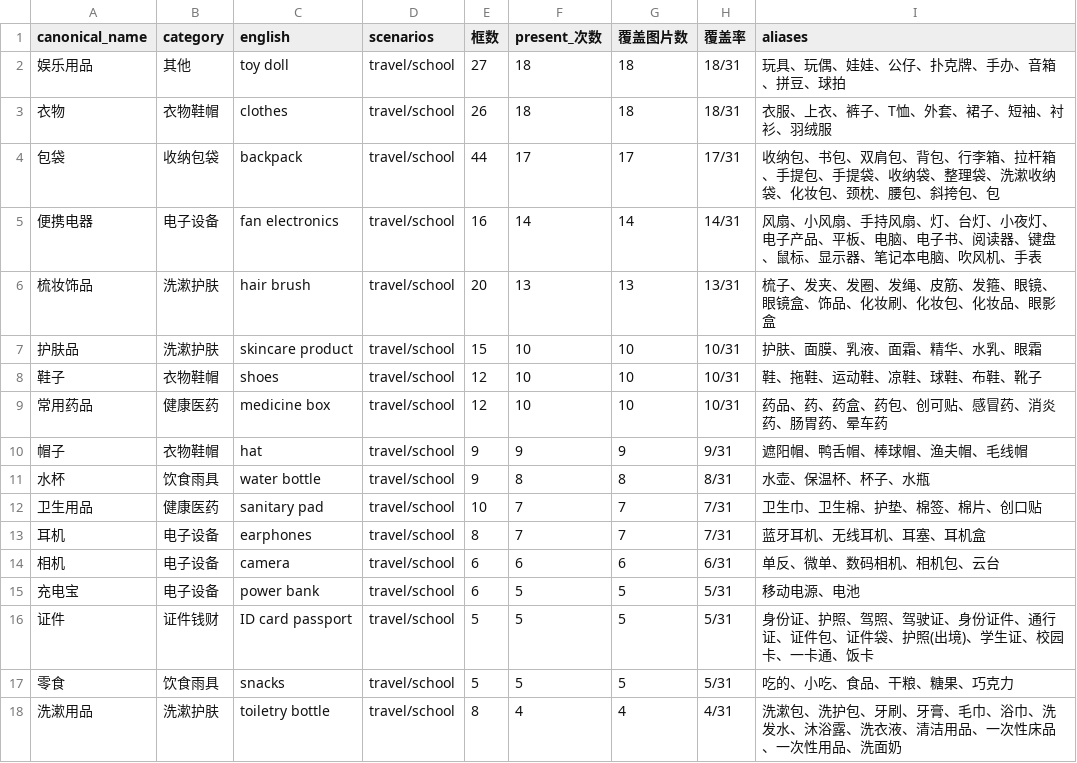
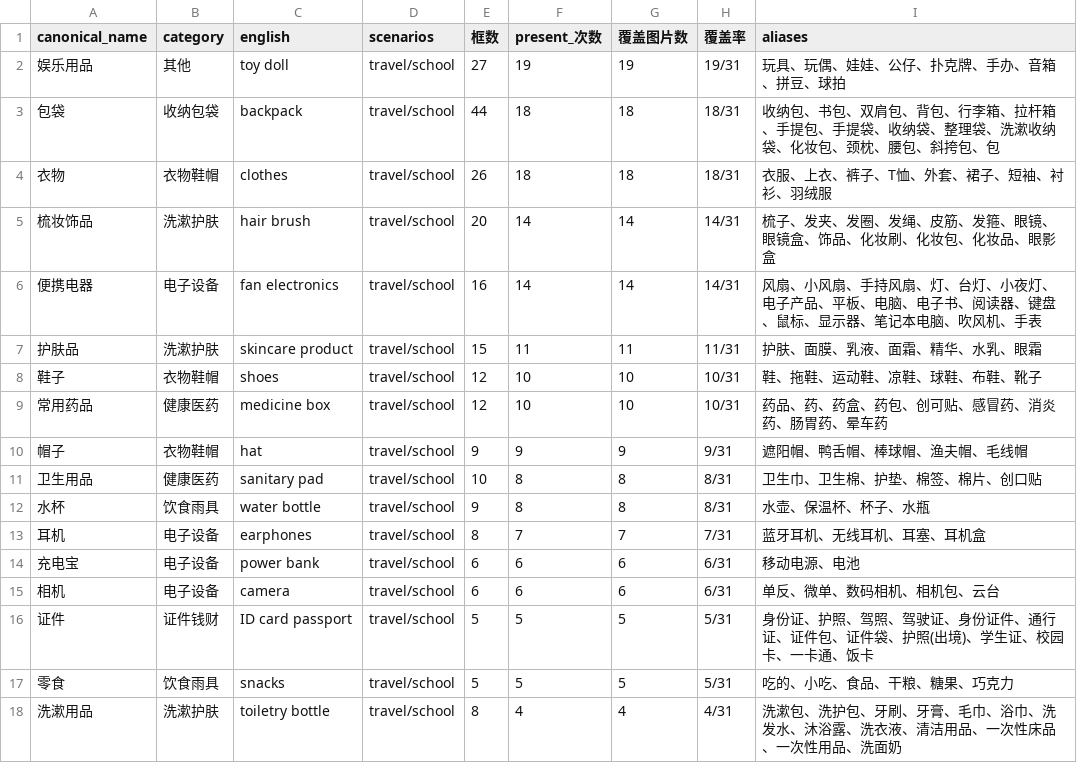
Before and after one commit to work-gafa/lora, a CSV file: data/archive/v3-20261005/labels_stats.csv, drawn as a sheet; only a part is shown.

```diff
--- a/data/archive/v3-20261005/labels_stats.csv
+++ b/data/archive/v3-20261005/labels_stats.csv
@@ -1,8 +1,8 @@
 canonical_name,category,english,scenarios,框数,present_次数,覆盖图片数,覆盖率,aliases
-娱乐用品,其他,toy doll,travel/school,27,18,18,18/31,玩具、玩偶、娃娃、公仔、扑克牌、手办、音箱、拼豆、球拍
+娱乐用品,其他,toy doll,travel/school,27,19,19,19/31,玩具、玩偶、娃娃、公仔、扑克牌、手办、音箱、拼豆、球拍
+包袋,收纳包袋,backpack,travel/school,44,18,18,18/31,收纳包、书包、双肩包、背包、行李箱、拉杆箱、手提包、手提袋、收纳袋、整理袋、洗漱收纳袋、化妆包、颈枕、腰包、斜挎包、包
 衣物,衣物鞋帽,clothes,travel/school,26,18,18,18/31,衣服、上衣、裤子、T恤、外套、裙子、短袖、衬衫、羽绒服
-包袋,收纳包袋,backpack,travel/school,44,17,17,17/31,收纳包、书包、双肩包、背包、行李箱、拉杆箱、手提包、手提袋、收纳袋、整理袋、洗漱收纳袋、化妆包、颈枕、腰包、斜挎包、包
+梳妆饰品,洗漱护肤,hair brush,travel/school,20,14,14,14/31,梳子、发夹、发圈、发绳、皮筋、发箍、眼镜、眼镜盒、饰品、化妆刷、化妆包、化妆品、眼影盒
 便携电器,电子设备,fan electronics,travel/school,16,14,14,14/31,风扇、小风扇、手持风扇、灯、台灯、小夜灯、电子产品、平板、电脑、电子书、阅读器、键盘、鼠标、显示器、笔记本电脑、吹风机、手表
-梳妆饰品,洗漱护肤,hair brush,travel/school,20,13,13,13/31,梳子、发夹、发圈、发绳、皮筋、发箍、眼镜、眼镜盒、饰品、化妆刷、化妆包、化妆品、眼影盒
-护肤品,洗漱护肤,skincare product,travel/school,15,10,10,10/31,护肤、面膜、乳液、面霜、精华、水乳、眼霜
+护肤品,洗漱护肤,skincare product,travel/school,15,11,11,11/31,护肤、面膜、乳液、面霜、精华、水乳、眼霜
 鞋子,衣物鞋帽,shoes,travel/school,12,10,10,10/31,鞋、拖鞋、运动鞋、凉鞋、球鞋、布鞋、靴子
@@ -10,7 +10,7 @@
 帽子,衣物鞋帽,hat,travel/school,9,9,9,9/31,遮阳帽、鸭舌帽、棒球帽、渔夫帽、毛线帽
+卫生用品,健康医药,sanitary pad,travel/school,10,8,8,8/31,卫生巾、卫生棉、护垫、棉签、棉片、创口贴
 水杯,饮食雨具,water bottle,travel/school,9,8,8,8/31,水壶、保温杯、杯子、水瓶
-卫生用品,健康医药,sanitary pad,travel/school,10,7,7,7/31,卫生巾、卫生棉、护垫、棉签、棉片、创口贴
 耳机,电子设备,earphones,travel/school,8,7,7,7/31,蓝牙耳机、无线耳机、耳塞、耳机盒
+充电宝,电子设备,power bank,travel/school,6,6,6,6/31,移动电源、电池
 相机,电子设备,camera,travel/school,6,6,6,6/31,单反、微单、数码相机、相机包、云台
-充电宝,电子设备,power bank,travel/school,6,5,5,5/31,移动电源、电池
 证件,证件钱财,ID card passport,travel/school,5,5,5,5/31,身份证、护照、驾照、驾驶证、身份证件、通行证、证件包、证件袋、护照(出境)、学生证、校园卡、一卡通、饭卡
```
Also changed, not shown: data/archive/v3-20261005/labels_by_scenario.csv, data/archive/v3-20261005/labels_matrix.csv, 15 other files.
